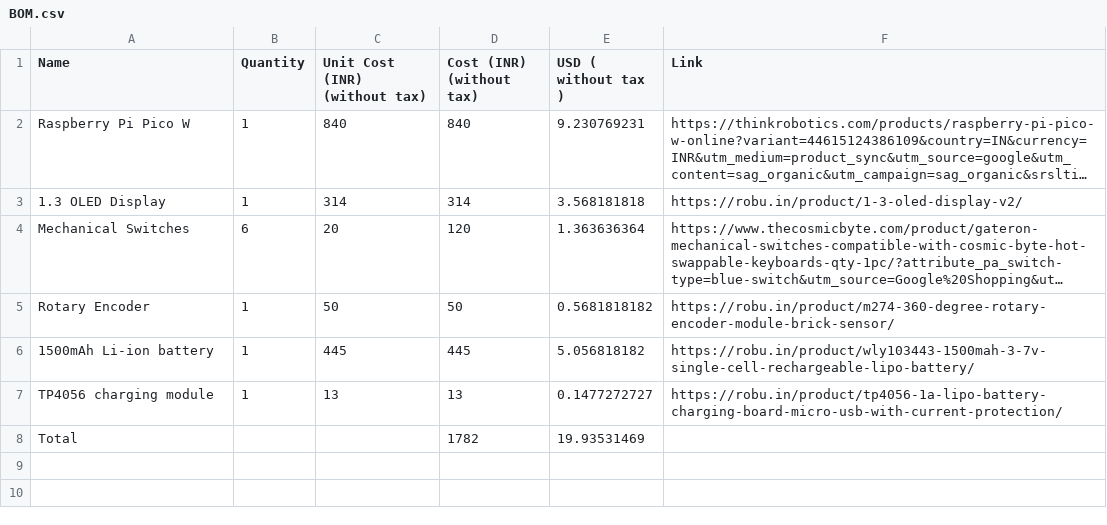
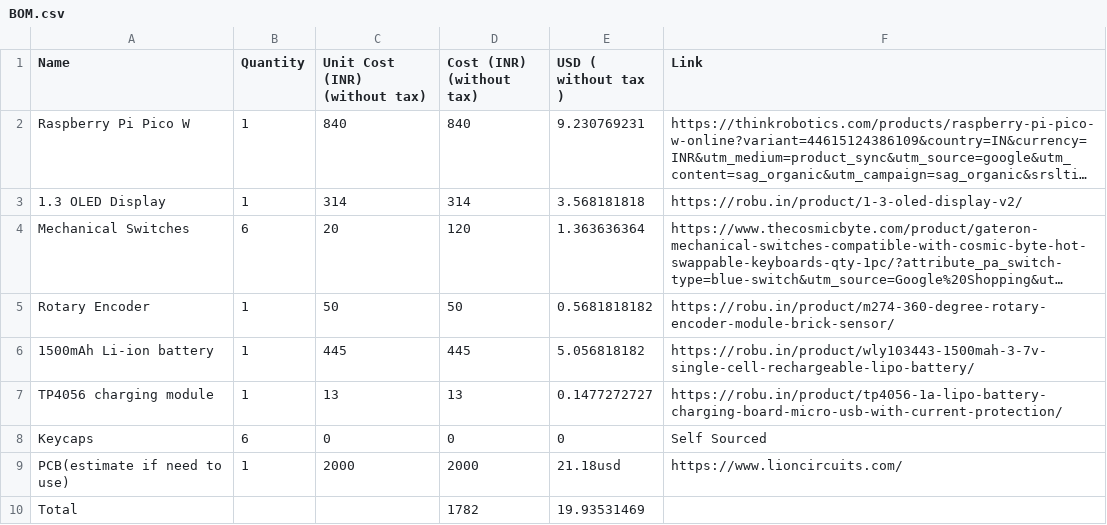
Before and after one commit to anirudh12032008/macropad, a CSV file: BOM.csv, drawn as a sheet; long unchanged cells end in ….

Commit message:
Update BOM.csv

```diff
--- a/BOM.csv
+++ b/BOM.csv
@@ -7,2 +7,4 @@ Rotary Encoder  ,1,50,50,0.5681818182,https://robu.in/product/m274-360-degree-ro
 TP4056 charging module ,1,13,13,0.1477272727,https://robu.in/product/tp4056-1a-lipo-battery-charging-board-micro-usb-with-current-protection/
+Keycaps, 6, 0,0,0, Self Sourced
+PCB(estimate if need to use), 1, 2000, 2000, 21.18usd, https://www.lioncircuits.com/
 Total,,,1782,19.93531469,
```
